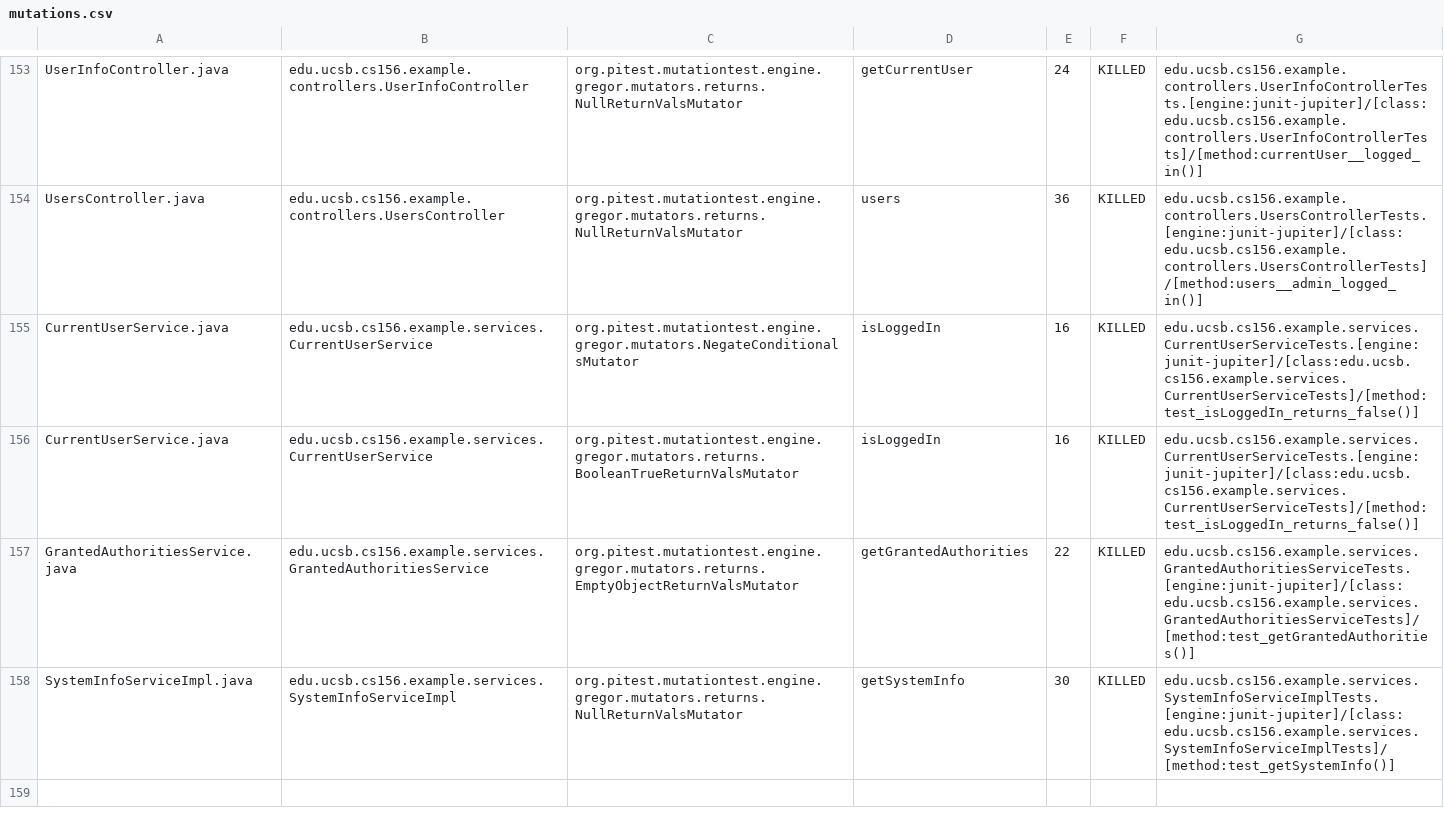
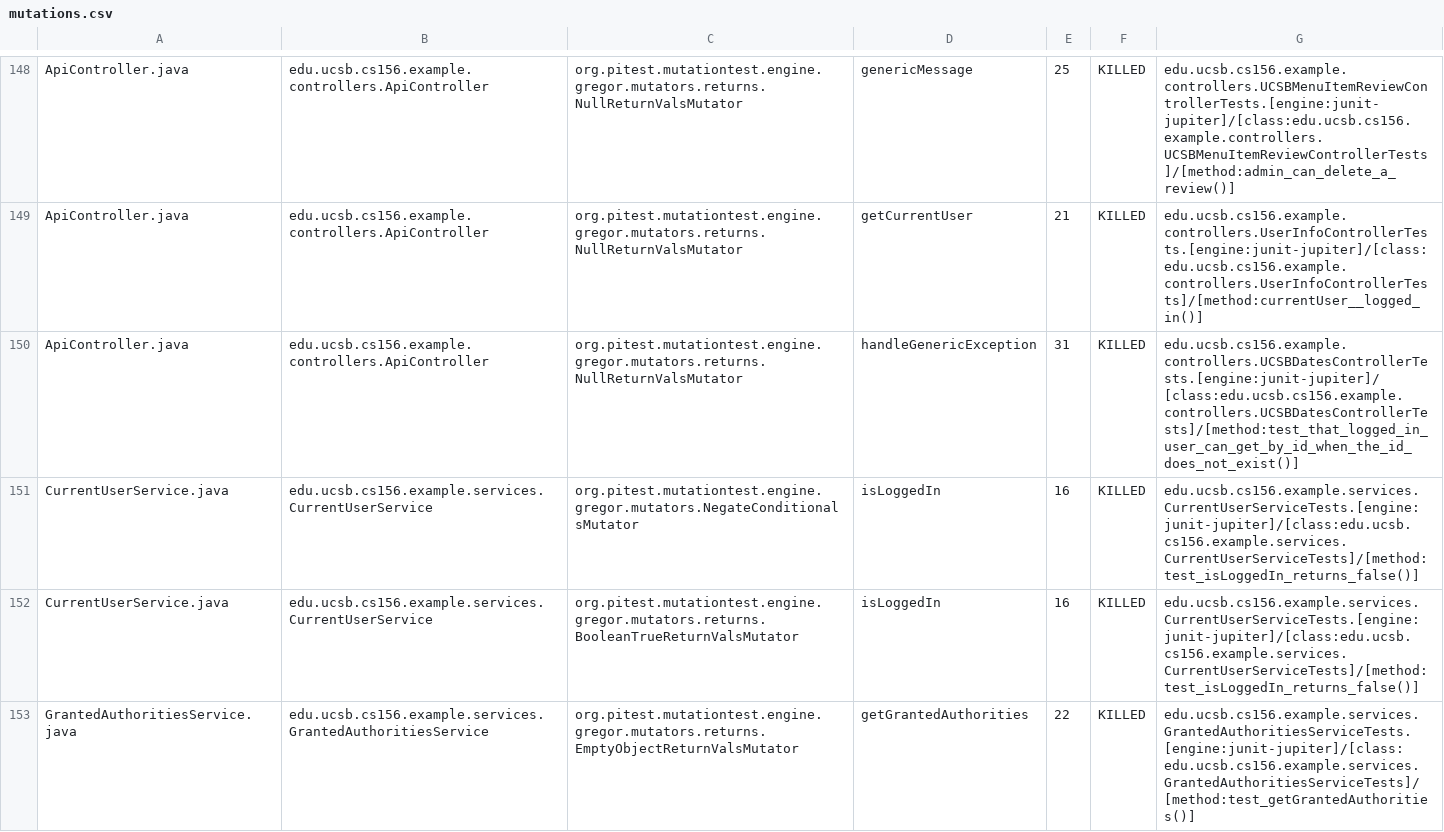
Before and after one commit to ucsb-cs156-f23/team02-f23-7pm-1, a CSV file: prs/76/pitest/mutations.csv, drawn as a sheet; only a part is shown, gaps mark what is left out; the shorter side is filled out with more unchanged rows; addresses are those after the commit; the diff covers the shown part only; the diff names each change by its address in the sheet, - before the commit and + after, or states it on an @@ line.

Commit message:
Deploying to gh-pages from @ ucsb-cs156-f23/team02-f23-7pm-1@0297ec63cd350446207d460942a3338ea684453f 🚀

```diff
--- a/prs/76/pitest/mutations.csv
+++ b/prs/76/pitest/mutations.csv
-A148: UserInfoController.java
+A148: ApiController.java
-B148: edu.ucsb.cs156.example.controllers.UserInfoController
+B148: edu.ucsb.cs156.example.controllers.ApiController
-D148: getCurrentUser
+D148: genericMessage
-E148: 24
+E148: 25
-G148: edu.ucsb.cs156.example.controllers.UserInfoControllerTests.[engine:junit-jupiter]/[class:edu.ucsb.cs156.example.controllers.UserInfoControllerTests]/[method:currentUser__logged_in()]
+G148: edu.ucsb.cs156.example.controllers.UCSBMenuItemReviewControllerTests.[engine:junit-jupiter]/[class:edu.ucsb.cs156.example.controllers.UCSBMenuItemReviewControllerTests]/[method:admin_can_delete_a_review()]
@@ row 2 moved to row 149: ApiController.java @@
-A150: UsersController.java
+A150: ApiController.java
-B150: edu.ucsb.cs156.example.controllers.UsersController
+B150: edu.ucsb.cs156.example.controllers.ApiController
-D150: users
+D150: handleGenericException
-E150: 36
+E150: 31
-G150: edu.ucsb.cs156.example.controllers.UsersControllerTests.[engine:junit-jupiter]/[class:edu.ucsb.cs156.example.controllers.UsersControllerTests]/[method:users__admin_logged_in()]
+G150: edu.ucsb.cs156.example.controllers.UCSBDatesControllerTests.[engine:junit-jupiter]/[class:edu.ucsb.cs156.example.controllers.UCSBDatesControllerTests]/[method:test_that_logged_in_user_can_get_by_id_when_the_id_does_not_exist()]
```
Also changed, not shown: 2 added rows, 2 removed rows and 73 moved rows elsewhere in this file, 17 other files.
